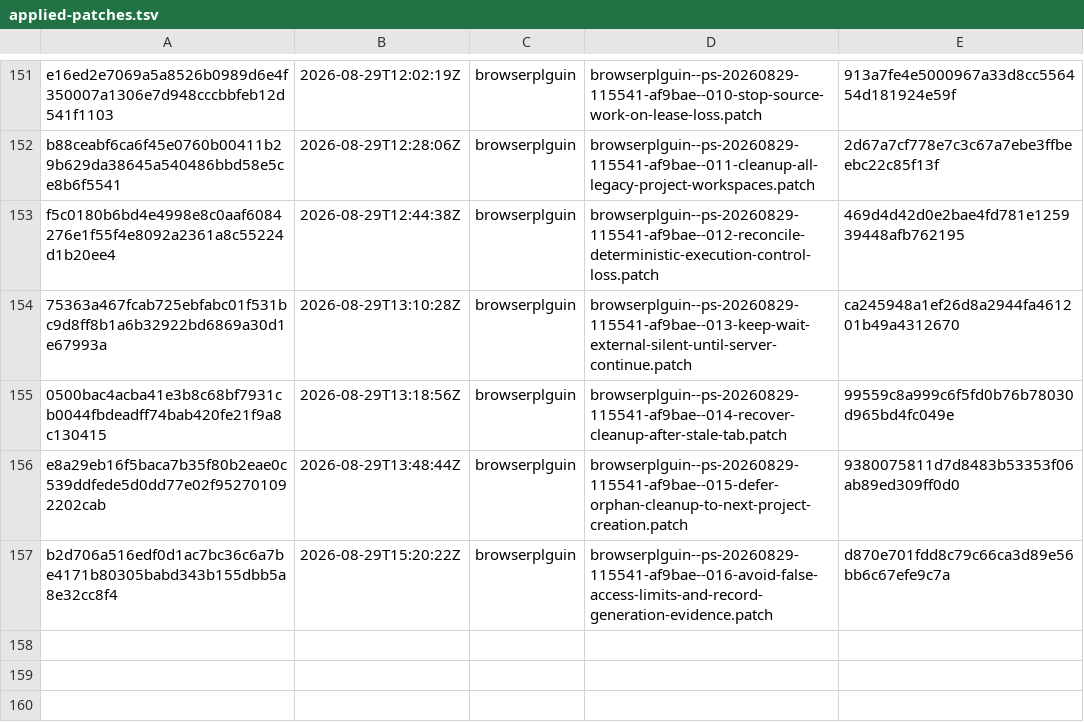
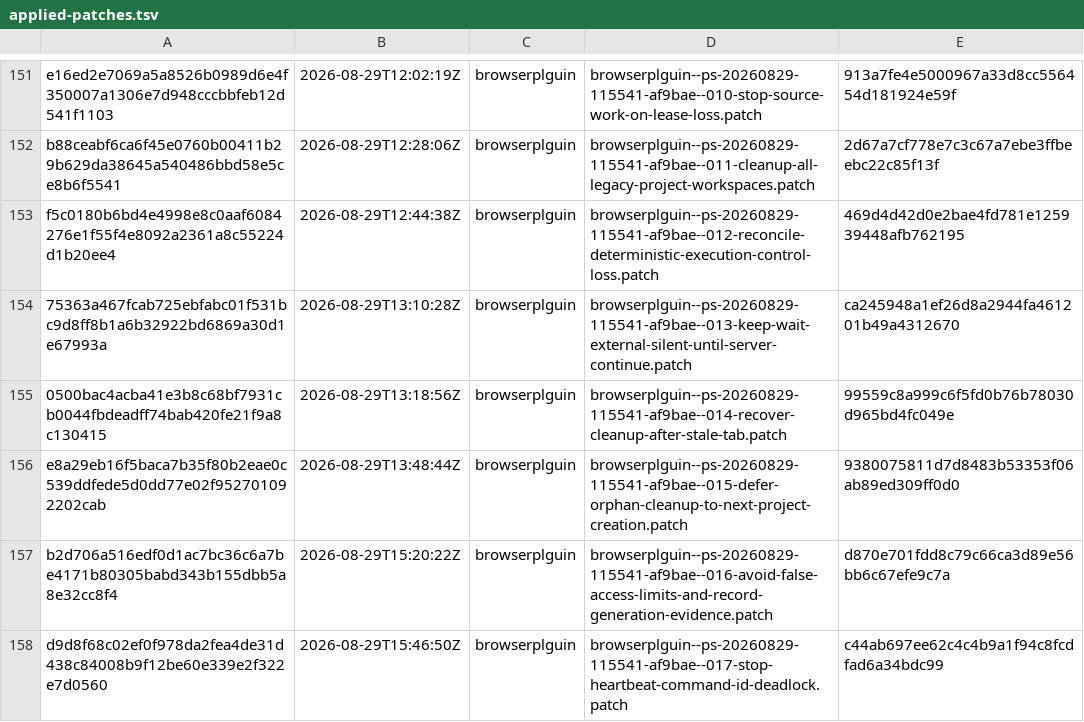
Before and after one commit to orgfrozen/browserplguin, a TSV file: .patch-sync/applied-patches.tsv, drawn as a sheet; only a part is shown, gaps mark what is left out; the diff names each change by its address in the sheet, - before the commit and + after, or states it on an @@ line.

Commit message:
chore: record applied delivery d9d8f68c02ef

```diff
--- a/.patch-sync/applied-patches.tsv
+++ b/.patch-sync/applied-patches.tsv
+row 158: d9d8f68c02ef0f978da2fea4de31d438c84008b9f12be60e339e2f322e7d0560 | 2026-08-29T15:46:50Z | browserplguin | browserplguin--ps-20260829-115541-af9bae--017-stop-heartbeat-command-id-deadlock.patch | c44ab697ee62c4c4b9a1f94c8fcdfad6a34bdc99
```
